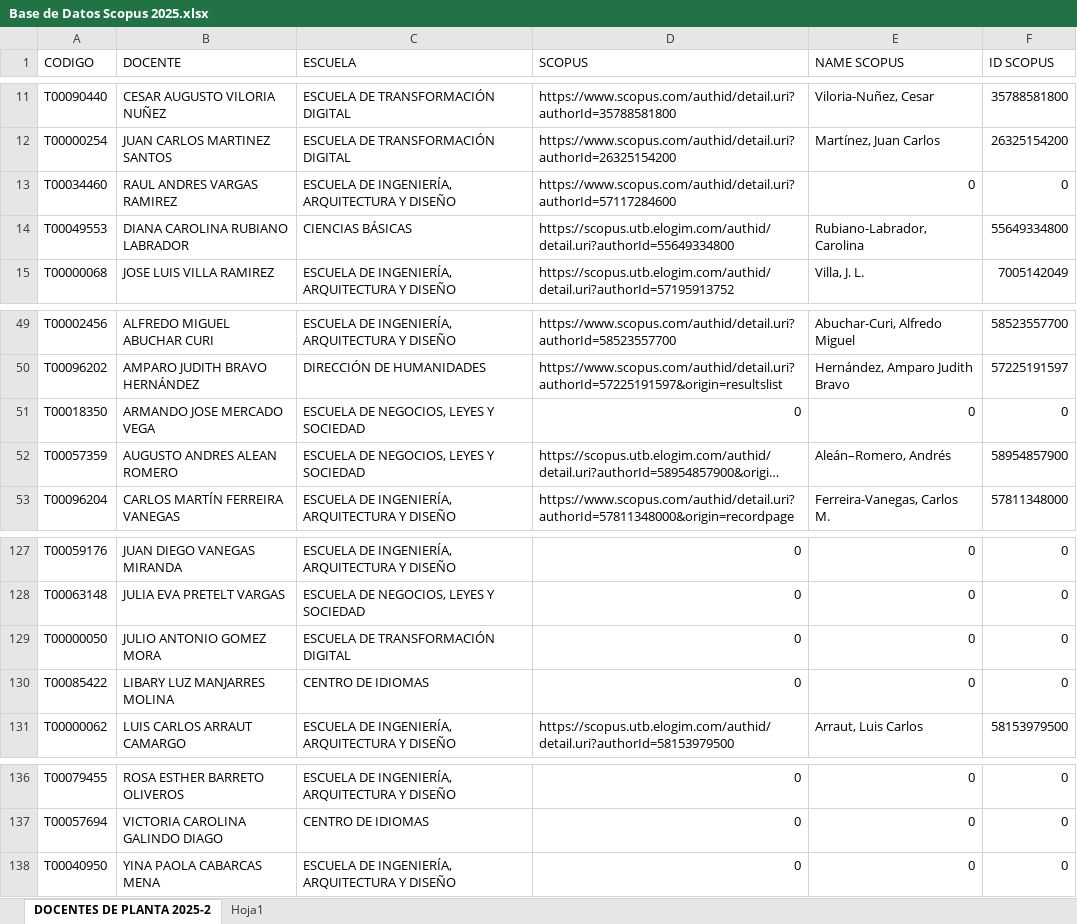
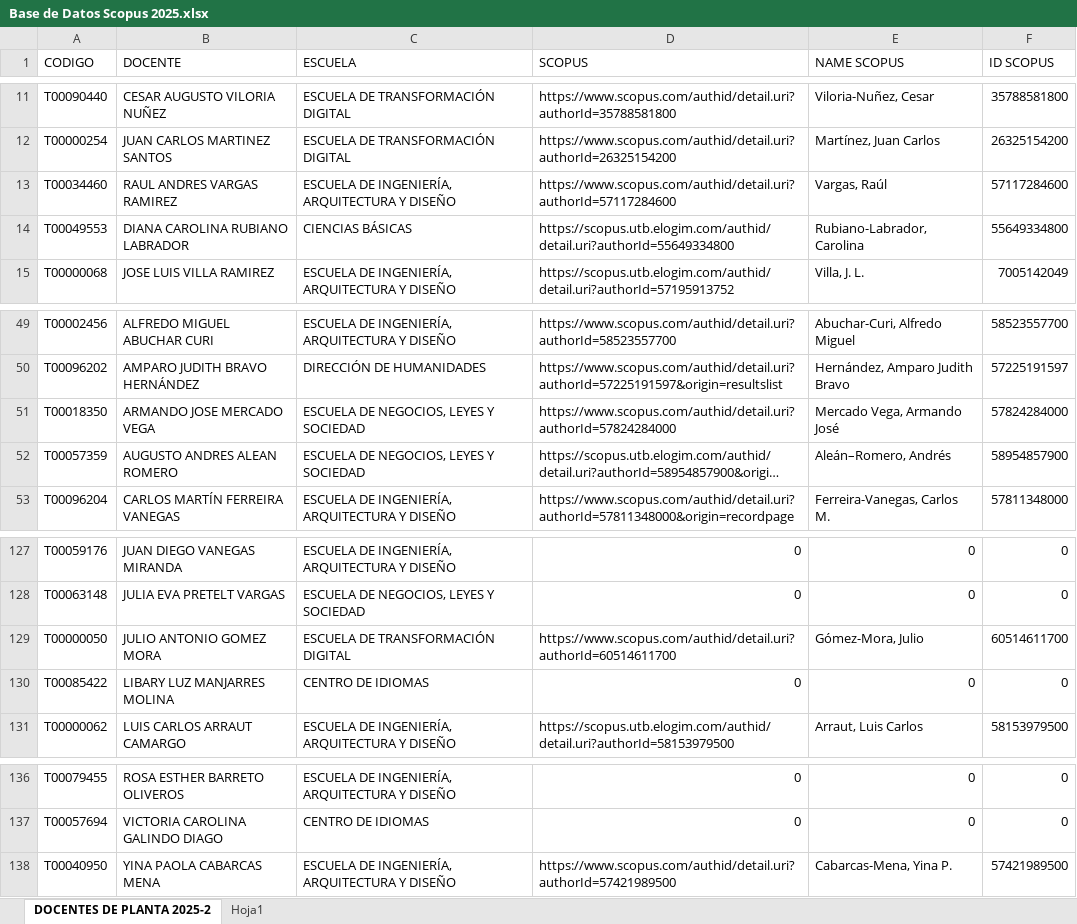
Before and after one commit to sierraporta/Scopus-Metrics-UTB, an Excel workbook: Code/Base de Datos Scopus 2025.xlsx, sheet DOCENTES DE PLANTA 2025-2, drawn as a sheet; only a part is shown, gaps mark what is left out; long unchanged cells end in …; values as stored, in another font and other column widths than the file's, no cell formats; the diff covers the shown part only; the diff names each change by its address in the sheet, - before the commit and + after, or states it on an @@ line.

```diff
--- a/Code/Base de Datos Scopus 2025.xlsx (sheet DOCENTES DE PLANTA 2025-2)
+++ b/Code/Base de Datos Scopus 2025.xlsx (sheet DOCENTES DE PLANTA 2025-2)
-E13 (NAME SCOPUS): 0
+E13 (NAME SCOPUS): Vargas, Raúl
-F13 (ID SCOPUS): 0
+F13 (ID SCOPUS): 57117284600
-D51 (SCOPUS): 0
+D51 (SCOPUS): https://www.scopus.com/authid/detail.uri?authorId=57824284000
-E51 (NAME SCOPUS): 0
+E51 (NAME SCOPUS): Mercado Vega, Armando José
-F51 (ID SCOPUS): 0
+F51 (ID SCOPUS): 57824284000
-D129 (SCOPUS): 0
+D129 (SCOPUS): https://www.scopus.com/authid/detail.uri?authorId=60514611700
-E129 (NAME SCOPUS): 0
+E129 (NAME SCOPUS): Gómez-Mora, Julio
-F129 (ID SCOPUS): 0
+F129 (ID SCOPUS): 60514611700
-D138 (SCOPUS): 0
+D138 (SCOPUS): https://www.scopus.com/authid/detail.uri?authorId=57421989500
-E138 (NAME SCOPUS): 0
+E138 (NAME SCOPUS): Cabarcas-Mena, Yina P.
-F138 (ID SCOPUS): 0
+F138 (ID SCOPUS): 57421989500
```
Also changed, not shown: 22 edited cells elsewhere in this sheet, cell formats, 1 other file.
